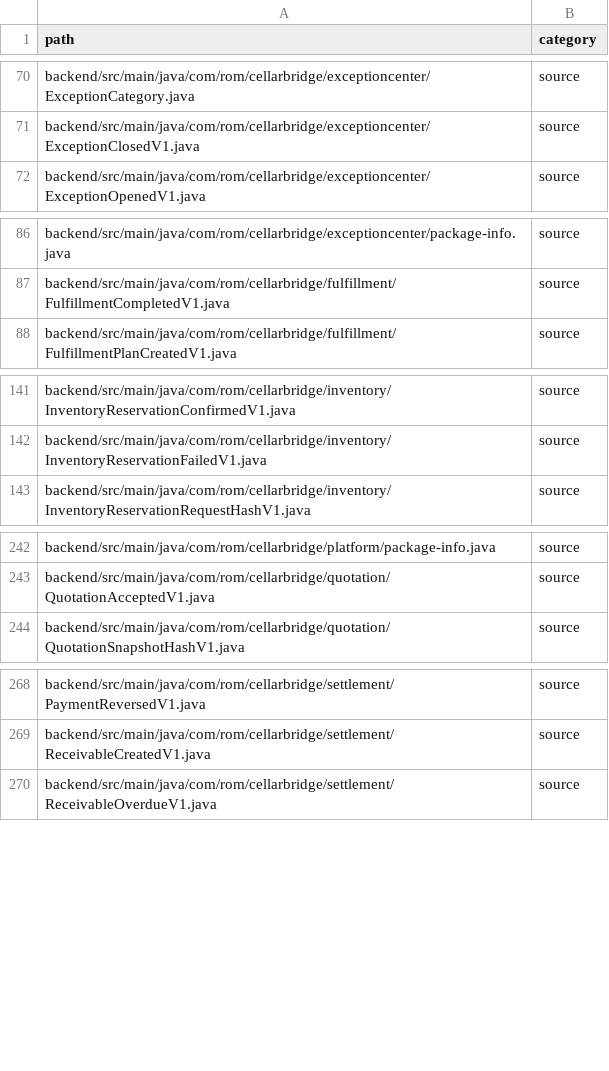
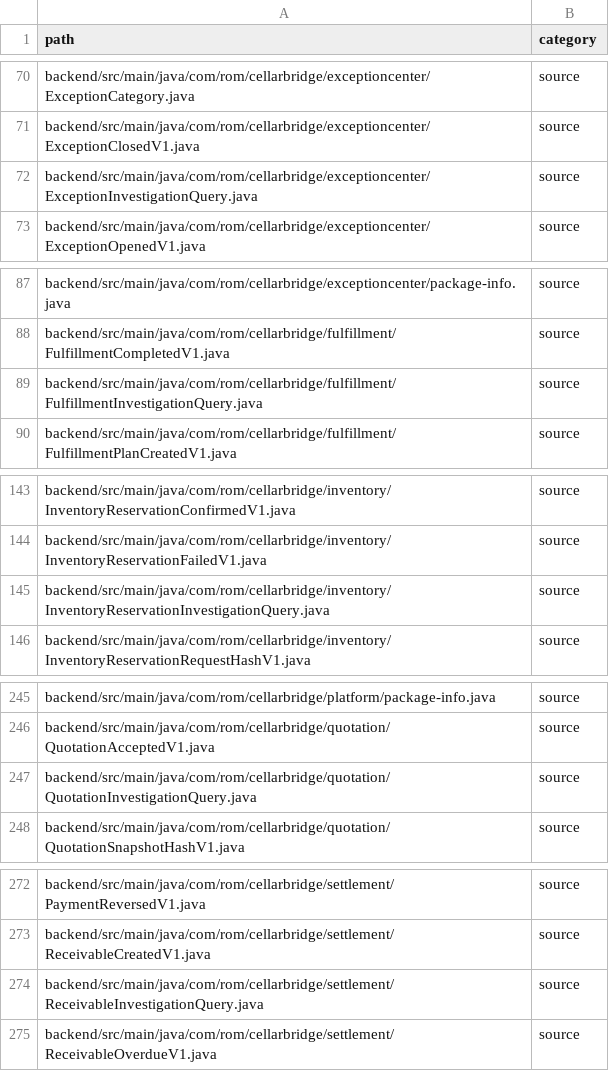
Before and after one commit to RomanticHW/cellarbridge-platform, a TSV file: docs/evidence/release/tracked-file-inventory.tsv, drawn as a sheet; only a part is shown, gaps mark what is left out; the diff covers the shown part only.

Commit message:
feat: add source-owned investigation facades

```diff
--- a/docs/evidence/release/tracked-file-inventory.tsv
+++ b/docs/evidence/release/tracked-file-inventory.tsv
@@ -71,2 +71,3 @@ backend/src/main/java/com/rom/cellarbridge/exceptioncenter/ExceptionCategory.jav
 backend/src/main/java/com/rom/cellarbridge/exceptioncenter/ExceptionClosedV1.java	source
+backend/src/main/java/com/rom/cellarbridge/exceptioncenter/ExceptionInvestigationQuery.java	source
 backend/src/main/java/com/rom/cellarbridge/exceptioncenter/ExceptionOpenedV1.java	source
@@ -87,2 +88,3 @@ backend/src/main/java/com/rom/cellarbridge/exceptioncenter/package-info.java	sou
 backend/src/main/java/com/rom/cellarbridge/fulfillment/FulfillmentCompletedV1.java	source
+backend/src/main/java/com/rom/cellarbridge/fulfillment/FulfillmentInvestigationQuery.java	source
 backend/src/main/java/com/rom/cellarbridge/fulfillment/FulfillmentPlanCreatedV1.java	source
@@ -142,2 +144,3 @@ backend/src/main/java/com/rom/cellarbridge/inventory/InventoryReservationConfirm
 backend/src/main/java/com/rom/cellarbridge/inventory/InventoryReservationFailedV1.java	source
+backend/src/main/java/com/rom/cellarbridge/inventory/InventoryReservationInvestigationQuery.java	source
 backend/src/main/java/com/rom/cellarbridge/inventory/InventoryReservationRequestHashV1.java	source
@@ -243,2 +246,3 @@ backend/src/main/java/com/rom/cellarbridge/platform/package-info.java	source
 backend/src/main/java/com/rom/cellarbridge/quotation/QuotationAcceptedV1.java	source
+backend/src/main/java/com/rom/cellarbridge/quotation/QuotationInvestigationQuery.java	source
 backend/src/main/java/com/rom/cellarbridge/quotation/QuotationSnapshotHashV1.java	source
@@ -269,2 +273,3 @@ backend/src/main/java/com/rom/cellarbridge/settlement/PaymentReversedV1.java	sou
 backend/src/main/java/com/rom/cellarbridge/settlement/ReceivableCreatedV1.java	source
+backend/src/main/java/com/rom/cellarbridge/settlement/ReceivableInvestigationQuery.java	source
 backend/src/main/java/com/rom/cellarbridge/settlement/ReceivableOverdueV1.java	source
```
Also changed, not shown: 3 added rows elsewhere in this file, 31 other files.
